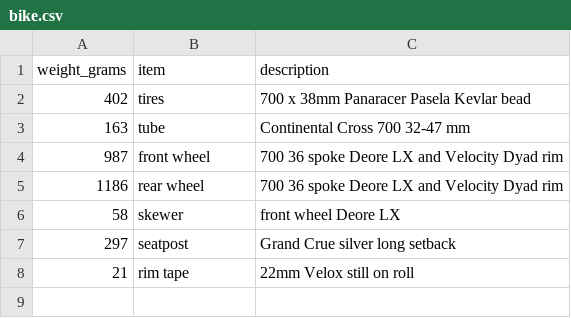
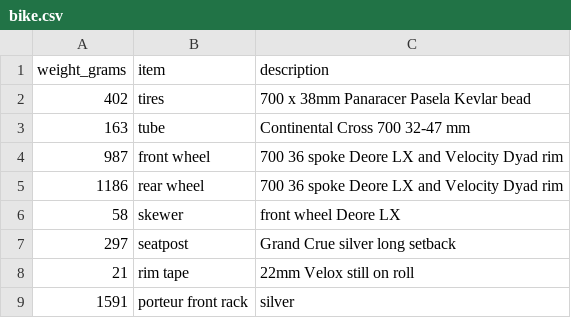
Before and after one commit to clarkfitzg/junkyard, a CSV file: weights/bike.csv, drawn as a sheet.

Commit message:
rack

```diff
--- a/weights/bike.csv
+++ b/weights/bike.csv
@@ -8 +8,2 @@ weight_grams, item, description
 21, rim tape, 22mm Velox still on roll
+1591, porteur front rack, silver
```
